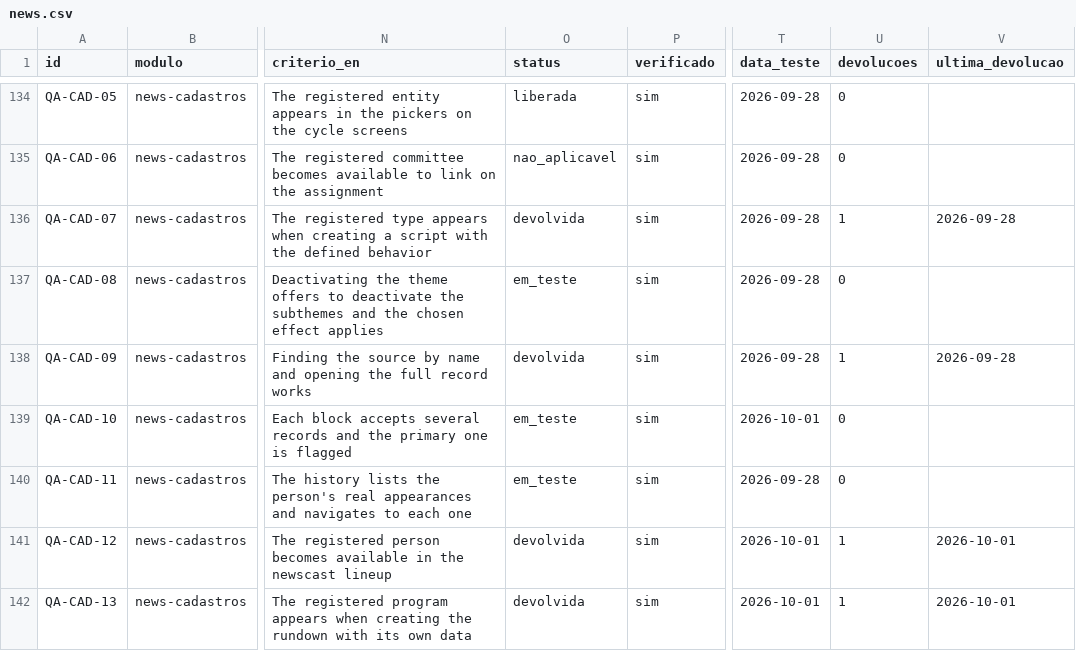
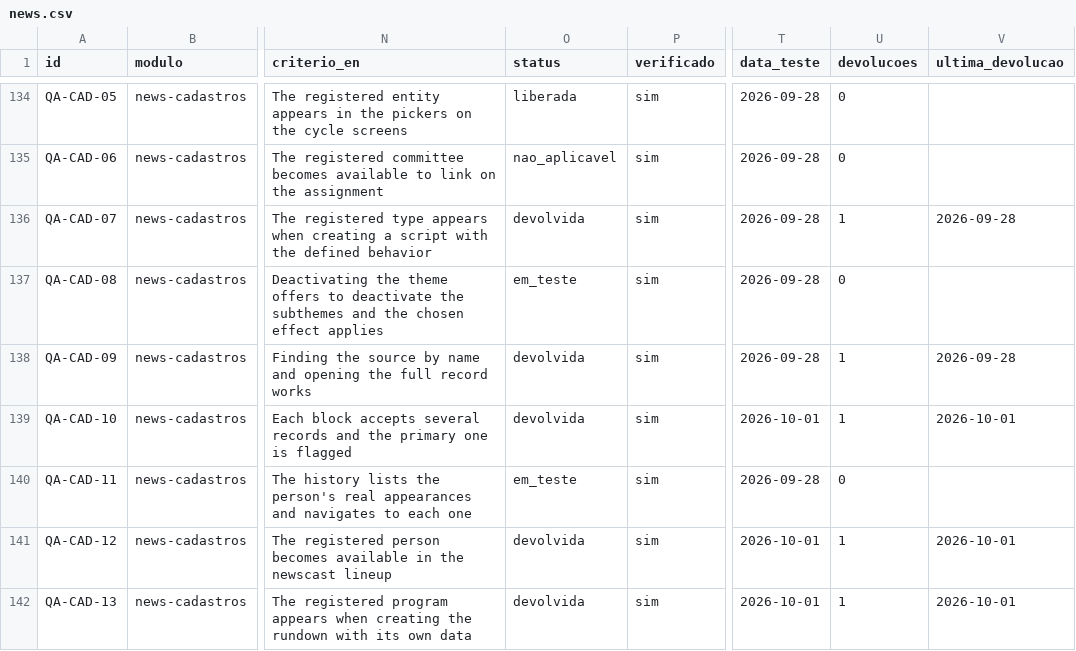
Before and after one commit to InformaWendel/PortalDEV, a CSV file: data/projetos/news.csv, drawn as a sheet; only a part is shown, gaps mark what is left out; the diff names each change by its address in the sheet, - before the commit and + after, or states it on an @@ line.

Commit message:
chore(qa): QA-CAD-10 devolvida por Alisson Delatim

```diff
--- a/data/projetos/news.csv
+++ b/data/projetos/news.csv
-O139 (status): em_teste
+O139 (status): devolvida
-U139 (devolucoes): 0
+U139 (devolucoes): 1
-V139 (ultima_devolucao): (empty)
+V139 (ultima_devolucao): 2026-10-01
```
